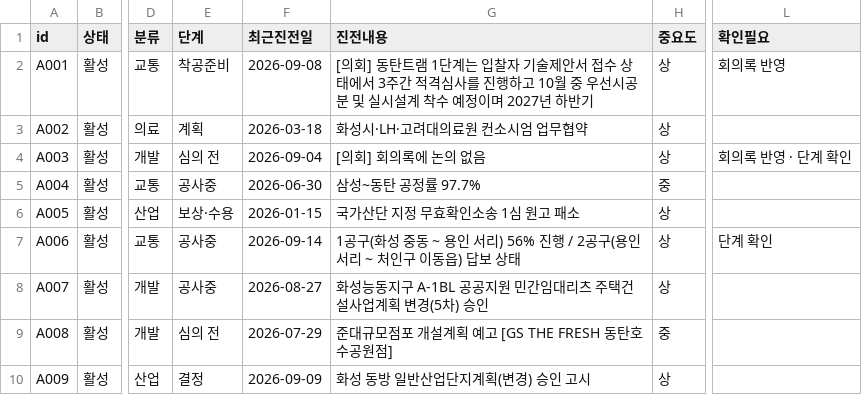
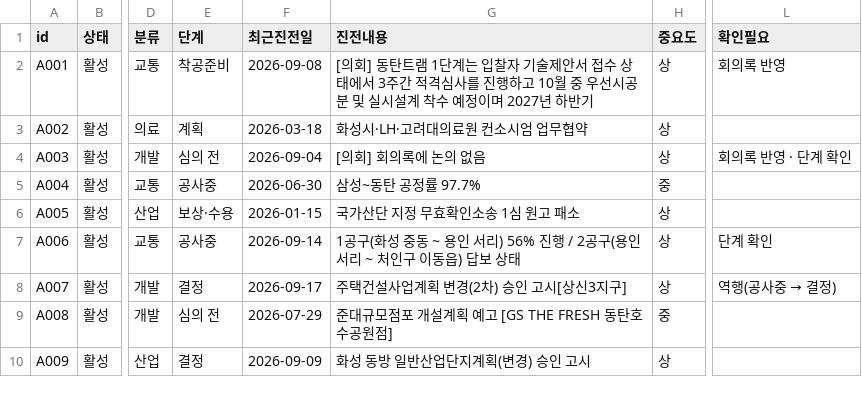
Before and after one commit to jay70park-cyber/jisik-blog-auto, a CSV file: data/local_agenda.csv, drawn as a sheet; only a part is shown, gaps mark what is left out; the diff names each change by its address in the sheet, - before the commit and + after, or states it on an @@ line.

```diff
--- a/data/local_agenda.csv
+++ b/data/local_agenda.csv
-E8 (단계): 공사중
+E8 (단계): 결정
-F8 (최근진전일): 2026-08-27
+F8 (최근진전일): 2026-09-17
-G8 (진전내용): 화성능동지구 A-1BL 공공지원 민간임대리츠 주택건설사업계획 변경(5차) 승인
+G8 (진전내용): 주택건설사업계획 변경(2차) 승인 고시[상신3지구]
@@ L8 (확인필요): (empty) → 역행(공사중 → 결정) @@
```
Also changed, not shown: data/council_minutes.csv, data/hscity_notices.csv, 1 other file.
